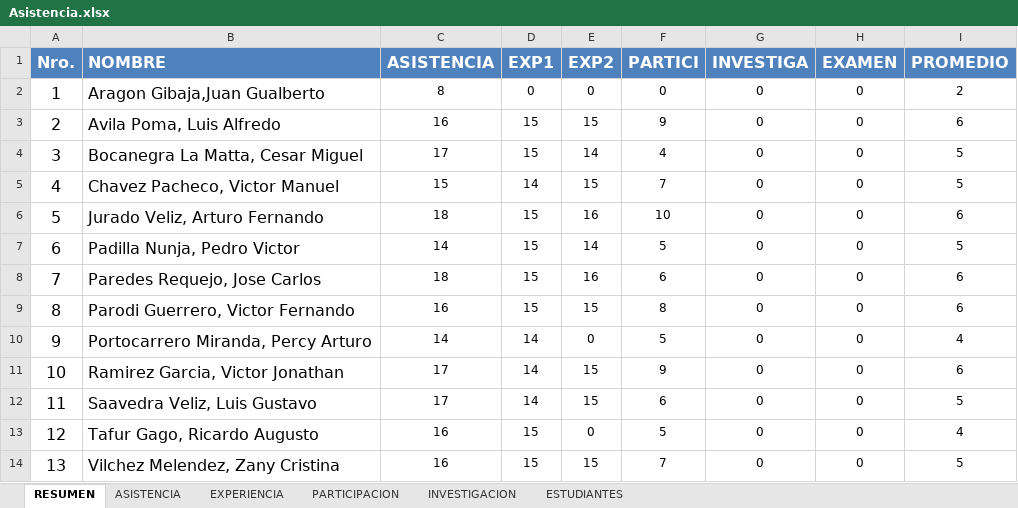
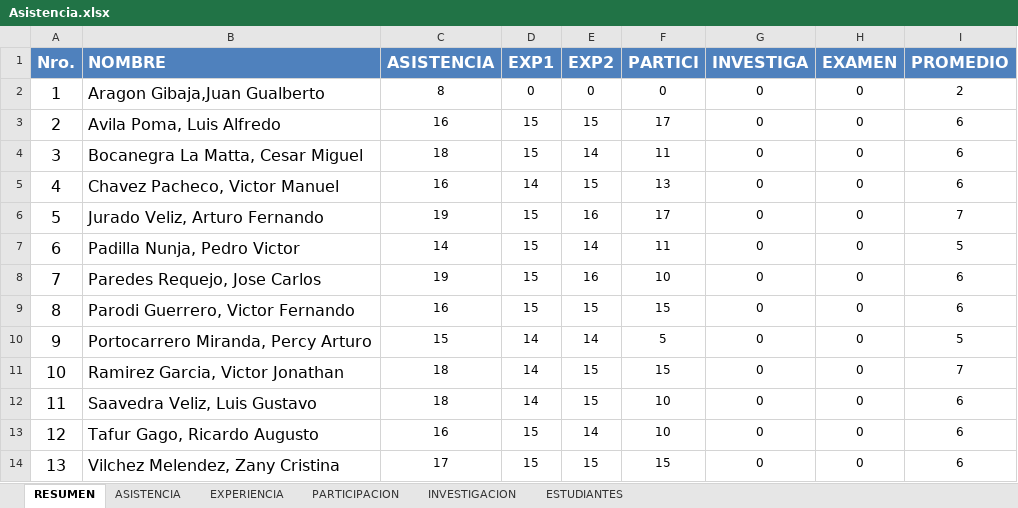
Before and after one commit to gcoronelc/UCS_TDP_2016-4, an Excel workbook: Docs/Asistencia.xlsx, sheet RESUMEN, drawn as a sheet; values as stored, in another font and other column widths than the file's, no borders; the diff names each change by its address in the sheet, - before the commit and + after, or states it on an @@ line.

Commit message:
Asistencia

```diff
--- a/Docs/Asistencia.xlsx (sheet RESUMEN)
+++ b/Docs/Asistencia.xlsx (sheet RESUMEN)
-F3 (PARTICI): 9
+F3 (PARTICI): 17
-C4 (ASISTENCIA): 17
+C4 (ASISTENCIA): 18
-F4 (PARTICI): 4
+F4 (PARTICI): 11
-I4:I5 (PROMEDIO): 5
+I4:I5 (PROMEDIO): 6
-C5 (ASISTENCIA): 15
+C5 (ASISTENCIA): 16
-F5 (PARTICI): 7
+F5 (PARTICI): 13
-C6 (ASISTENCIA): 18
+C6 (ASISTENCIA): 19
-F6 (PARTICI): 10
+F6 (PARTICI): 17
-I6 (PROMEDIO): 6
+I6 (PROMEDIO): 7
-F7 (PARTICI): 5
+F7 (PARTICI): 11
-C8 (ASISTENCIA): 18
+C8 (ASISTENCIA): 19
-F8 (PARTICI): 6
+F8 (PARTICI): 10
-F9 (PARTICI): 8
+F9 (PARTICI): 15
-C10 (ASISTENCIA): 14
+C10 (ASISTENCIA): 15
-E10 (EXP2): 0
+E10 (EXP2): 14
-I10 (PROMEDIO): 4
+I10 (PROMEDIO): 5
-C11:C12 (ASISTENCIA): 17
+C11:C12 (ASISTENCIA): 18
-F11 (PARTICI): 9
+F11 (PARTICI): 15
-I11 (PROMEDIO): 6
+I11 (PROMEDIO): 7
-F12 (PARTICI): 6
+F12 (PARTICI): 10
-I12 (PROMEDIO): 5
+I12 (PROMEDIO): 6
-E13 (EXP2): 0
+E13 (EXP2): 14
-F13 (PARTICI): 5
+F13 (PARTICI): 10
-I13 (PROMEDIO): 4
+I13 (PROMEDIO): 6
-C14 (ASISTENCIA): 16
+C14 (ASISTENCIA): 17
-F14 (PARTICI): 7
+F14 (PARTICI): 15
-I14 (PROMEDIO): 5
+I14 (PROMEDIO): 6
```
Also changed, not shown: sheet PARTICIPACION, sheet ASISTENCIA, sheet EXPERIENCIA.
